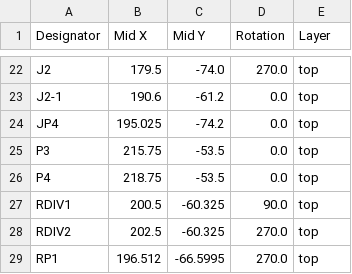
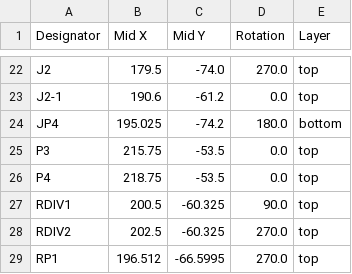
Before and after one commit to AnotherBuildCorner/Hyper_Wheel, a CSV file: PCB/Hyper_Wheel_XIAO/production/positions.csv, drawn as a sheet; only a part is shown, gaps mark what is left out.

Commit message:
fabrication submit for XIAO and encoder wheels

```diff
--- a/PCB/Hyper_Wheel_XIAO/production/positions.csv
+++ b/PCB/Hyper_Wheel_XIAO/production/positions.csv
@@ -23,3 +23,3 @@ J2,179.5,-74.0,270.0,top
 J2-1,190.6,-61.2,0.0,top
-JP4,195.025,-74.2,0.0,top
+JP4,195.025,-74.2,180.0,bottom
 P3,215.75,-53.5,0.0,top
```
Also changed, not shown: PCB/Encoder+Hall Breakout/production/positions.csv, 42 other files.
